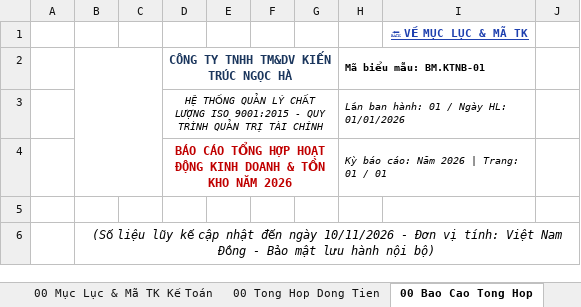
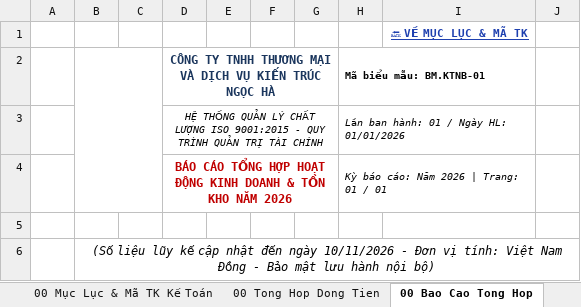
Before and after one commit to phamdatcic-hub/ngocha-cloud-bot, an Excel workbook: So Theo Doi Ke Toan Ngoc Ha.xlsx, sheet 00 Bao Cao Tong Hop, drawn as a sheet; only a part is shown; values as stored, in another font and other column widths than the file's, no borders; charts and pictures not drawn; the diff names each change by its address in the sheet, - before the commit and + after, or states it on an @@ line.

```diff
--- a/So Theo Doi Ke Toan Ngoc Ha.xlsx (sheet 00 Bao Cao Tong Hop)
+++ b/So Theo Doi Ke Toan Ngoc Ha.xlsx (sheet 00 Bao Cao Tong Hop)
-D2: CÔNG TY TNHH TM&DV KIẾN TRÚC NGỌC HÀ
+D2: CÔNG TY TNHH THƯƠNG MẠI VÀ DỊCH VỤ KIẾN TRÚC NGỌC HÀ
```
Also changed, not shown: sheet REF BB Giao Nhan, sheet 02 HD Dau Ra, sheet 01C So Quy Tien Mat, sheet 00 Tong Hop Dong Tien, sheet 00 Mục Lục & Mã TK Kế Toán, sheet 04 Danh Muc Doi Tac, 2 more sheets, hidden cells.
